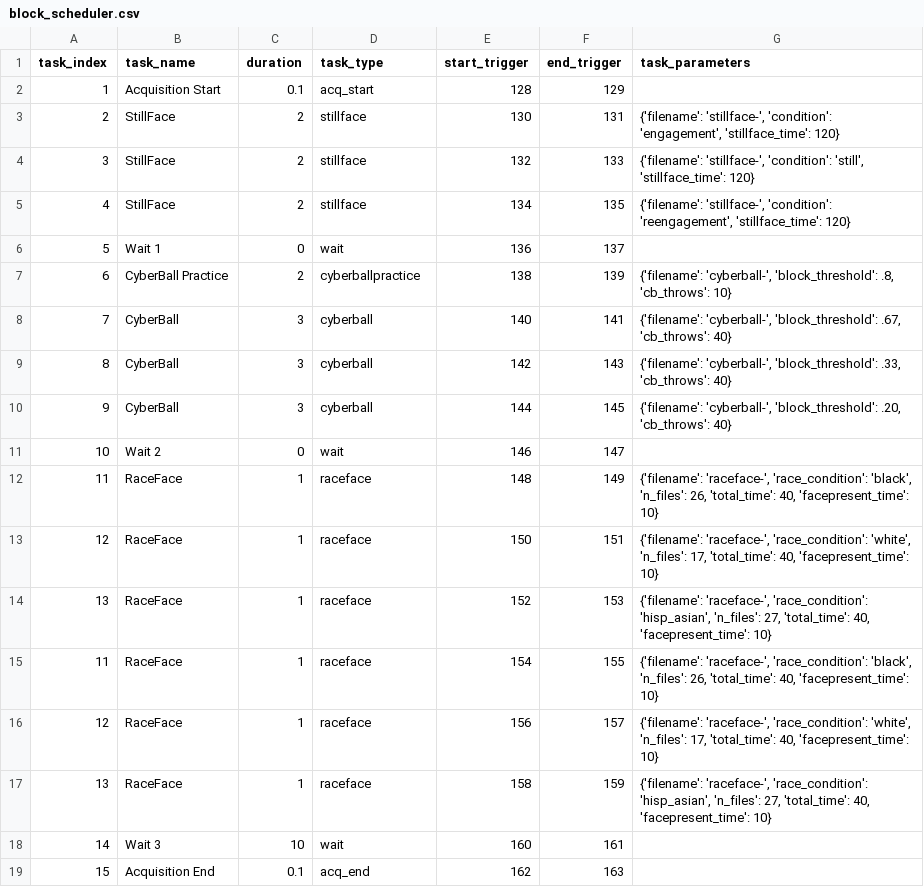
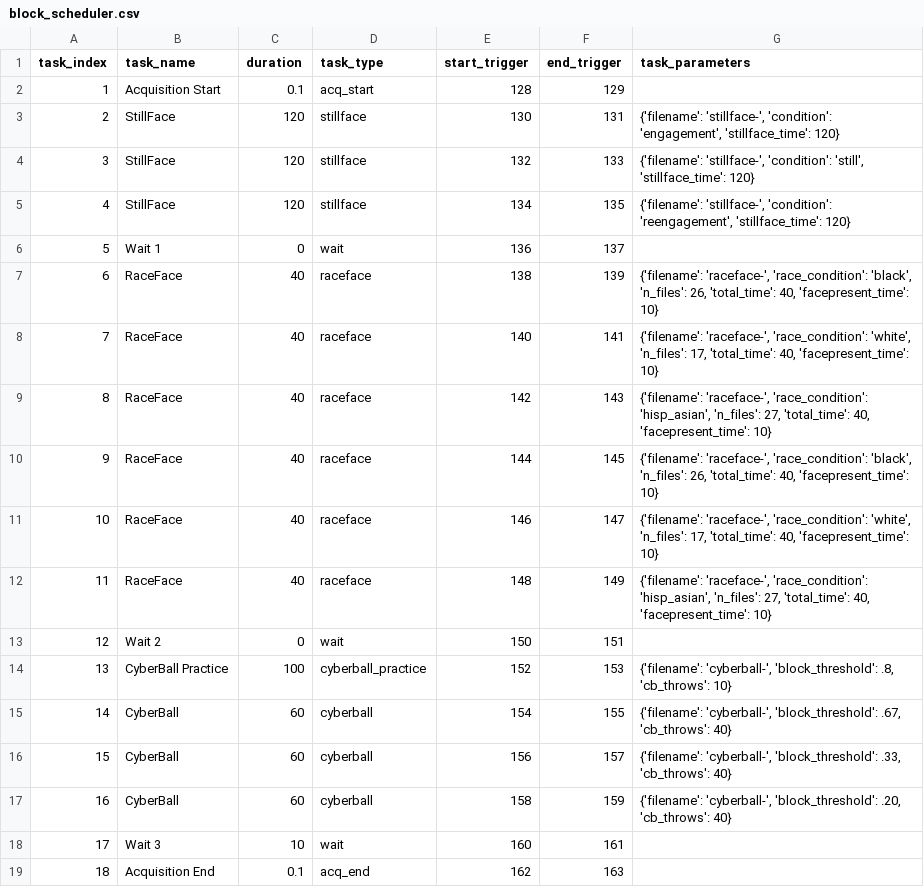
Before and after one commit to kellycotton/scheduler, a CSV file: block_scheduler.csv, drawn as a sheet.

```diff
--- a/block_scheduler.csv
+++ b/block_scheduler.csv
@@ -2,18 +2,18 @@
 1,Acquisition Start,0.1,acq_start,128,129,
-2,StillFace,2,stillface,130,131,"{'filename': 'stillface-', 'condition': 'engagement', 'stillface_time': 120}"
-3,StillFace,2,stillface,132,133,"{'filename': 'stillface-', 'condition': 'still', 'stillface_time': 120}"
-4,StillFace,2,stillface,134,135,"{'filename': 'stillface-', 'condition': 'reengagement', 'stillface_time': 120}"
+2,StillFace,120,stillface,130,131,"{'filename': 'stillface-', 'condition': 'engagement', 'stillface_time': 120}"
+3,StillFace,120,stillface,132,133,"{'filename': 'stillface-', 'condition': 'still', 'stillface_time': 120}"
+4,StillFace,120,stillface,134,135,"{'filename': 'stillface-', 'condition': 'reengagement', 'stillface_time': 120}"
 5,Wait 1,0,wait,136,137,
-6,CyberBall Practice,2,cyberballpractice,138,139,"{'filename': 'cyberball-', 'block_threshold': .8, 'cb_throws': 10}"
-7,CyberBall,3,cyberball,140,141,"{'filename': 'cyberball-', 'block_threshold': .67, 'cb_throws': 40}"
-8,CyberBall,3,cyberball,142,143,"{'filename': 'cyberball-', 'block_threshold': .33, 'cb_throws': 40}"
-9,CyberBall,3,cyberball,144,145,"{'filename': 'cyberball-', 'block_threshold': .20, 'cb_throws': 40}"
-10,Wait 2,0,wait,146,147,
-11,RaceFace,1,raceface,148,149,"{'filename': 'raceface-', 'race_condition': 'black', 'n_files': 26, 'total_time': 40, 'facepresent_time': 10}"
-12,RaceFace,1,raceface,150,151,"{'filename': 'raceface-', 'race_condition': 'white', 'n_files': 17, 'total_time': 40, 'facepresent_time': 10}"
-13,RaceFace,1,raceface,152,153,"{'filename': 'raceface-', 'race_condition': 'hisp_asian', 'n_files': 27, 'total_time': 40, 'facepresent_time': 10}"
-11,RaceFace,1,raceface,154,155,"{'filename': 'raceface-', 'race_condition': 'black', 'n_files': 26, 'total_time': 40, 'facepresent_time': 10}"
-12,RaceFace,1,raceface,156,157,"{'filename': 'raceface-', 'race_condition': 'white', 'n_files': 17, 'total_time': 40, 'facepresent_time': 10}"
-13,RaceFace,1,raceface,158,159,"{'filename': 'raceface-', 'race_condition': 'hisp_asian', 'n_files': 27, 'total_time': 40, 'facepresent_time': 10}"
-14,Wait 3,10,wait,160,161,
-15,Acquisition End,0.1,acq_end,162,163,
+6,RaceFace,40,raceface,138,139,"{'filename': 'raceface-', 'race_condition': 'black', 'n_files': 26, 'total_time': 40, 'facepresent_time': 10}"
+7,RaceFace,40,raceface,140,141,"{'filename': 'raceface-', 'race_condition': 'white', 'n_files': 17, 'total_time': 40, 'facepresent_time': 10}"
+8,RaceFace,40,raceface,142,143,"{'filename': 'raceface-', 'race_condition': 'hisp_asian', 'n_files': 27, 'total_time': 40, 'facepresent_time': 10}"
+9,RaceFace,40,raceface,144,145,"{'filename': 'raceface-', 'race_condition': 'black', 'n_files': 26, 'total_time': 40, 'facepresent_time': 10}"
+10,RaceFace,40,raceface,146,147,"{'filename': 'raceface-', 'race_condition': 'white', 'n_files': 17, 'total_time': 40, 'facepresent_time': 10}"
+11,RaceFace,40,raceface,148,149,"{'filename': 'raceface-', 'race_condition': 'hisp_asian', 'n_files': 27, 'total_time': 40, 'facepresent_time': 10}"
+12,Wait 2,0,wait,150,151,
+13,CyberBall Practice,100,cyberball_practice,152,153,"{'filename': 'cyberball-', 'block_threshold': .8, 'cb_throws': 10}"
+14,CyberBall,60,cyberball,154,155,"{'filename': 'cyberball-', 'block_threshold': .67, 'cb_throws': 40}"
+15,CyberBall,60,cyberball,156,157,"{'filename': 'cyberball-', 'block_threshold': .33, 'cb_throws': 40}"
+16,CyberBall,60,cyberball,158,159,"{'filename': 'cyberball-', 'block_threshold': .20, 'cb_throws': 40}"
+17,Wait 3,10,wait,160,161,
+18,Acquisition End,0.1,acq_end,162,163,
```
Also changed, not shown: 10 other files.
